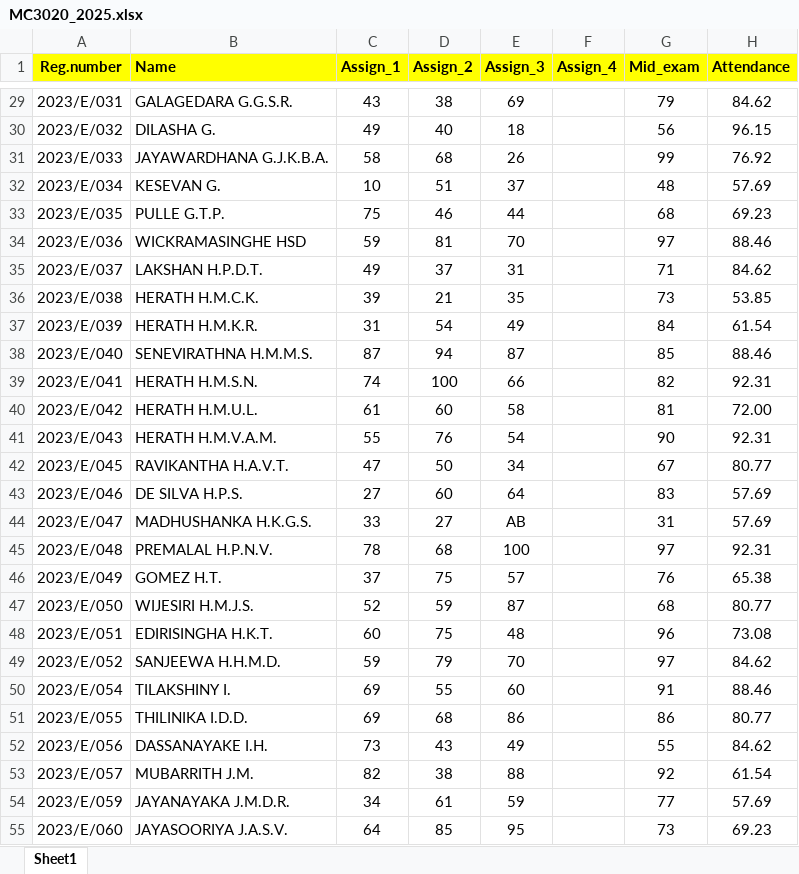
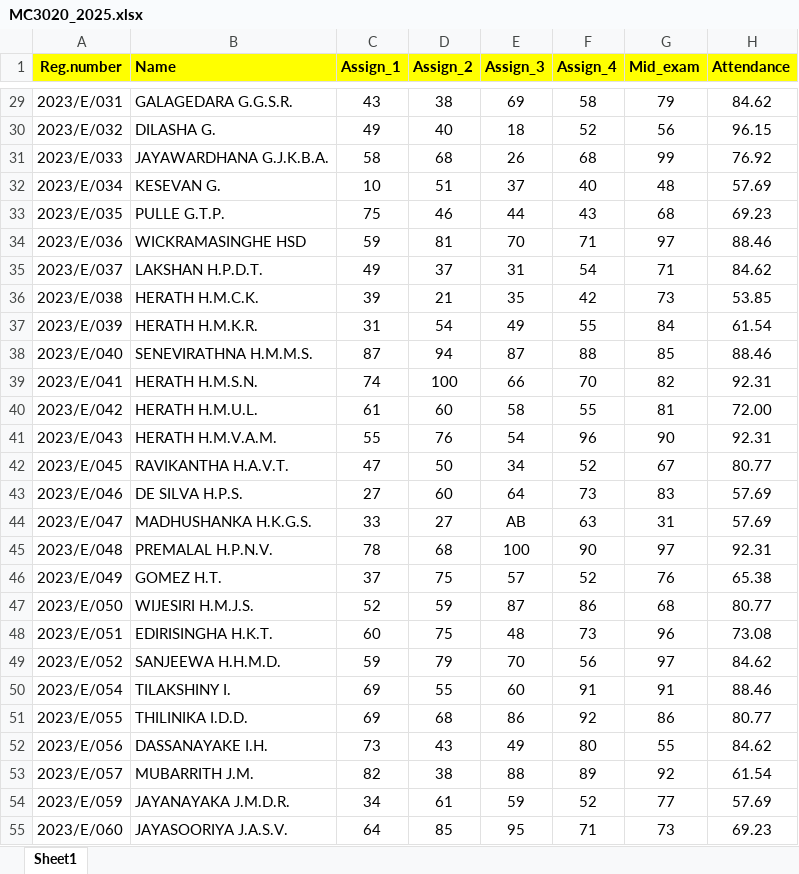
Before and after one commit to IDSFoE/MC3020_Attendance, an Excel workbook: MC3020_2025.xlsx, sheet Sheet1, drawn as a sheet; only a part is shown, gaps mark what is left out; values as stored, in another font and other column widths than the file's, no borders; the diff covers the shown part only; the diff names each change by its address in the sheet, - before the commit and + after, or states it on an @@ line.

```diff
--- a/MC3020_2025.xlsx (sheet Sheet1)
+++ b/MC3020_2025.xlsx (sheet Sheet1)
-F29 (Assign_4): (empty)
+F29 (Assign_4): 58
-F30 (Assign_4): (empty)
+F30 (Assign_4): 52
-F31 (Assign_4): (empty)
+F31 (Assign_4): 68
-F32 (Assign_4): (empty)
+F32 (Assign_4): 40
-F33 (Assign_4): (empty)
+F33 (Assign_4): 43
-F34 (Assign_4): (empty)
+F34 (Assign_4): 71
-F35 (Assign_4): (empty)
+F35 (Assign_4): 54
-F36 (Assign_4): (empty)
+F36 (Assign_4): 42
-F37 (Assign_4): (empty)
+F37 (Assign_4): 55
-F38 (Assign_4): (empty)
+F38 (Assign_4): 88
-F39 (Assign_4): (empty)
+F39 (Assign_4): 70
-F40 (Assign_4): (empty)
+F40 (Assign_4): 55
-F41 (Assign_4): (empty)
+F41 (Assign_4): 96
-F42 (Assign_4): (empty)
+F42 (Assign_4): 52
-F43 (Assign_4): (empty)
+F43 (Assign_4): 73
-F44 (Assign_4): (empty)
+F44 (Assign_4): 63
-F45 (Assign_4): (empty)
+F45 (Assign_4): 90
-F46 (Assign_4): (empty)
+F46 (Assign_4): 52
-F47 (Assign_4): (empty)
+F47 (Assign_4): 86
-F48 (Assign_4): (empty)
+F48 (Assign_4): 73
-F49 (Assign_4): (empty)
+F49 (Assign_4): 56
-F50 (Assign_4): (empty)
+F50 (Assign_4): 91
-F51 (Assign_4): (empty)
+F51 (Assign_4): 92
-F52 (Assign_4): (empty)
+F52 (Assign_4): 80
-F53 (Assign_4): (empty)
+F53 (Assign_4): 89
-F54 (Assign_4): (empty)
+F54 (Assign_4): 52
-F55 (Assign_4): (empty)
+F55 (Assign_4): 71
```
Also changed, not shown: 198 edited cells elsewhere in this sheet.
